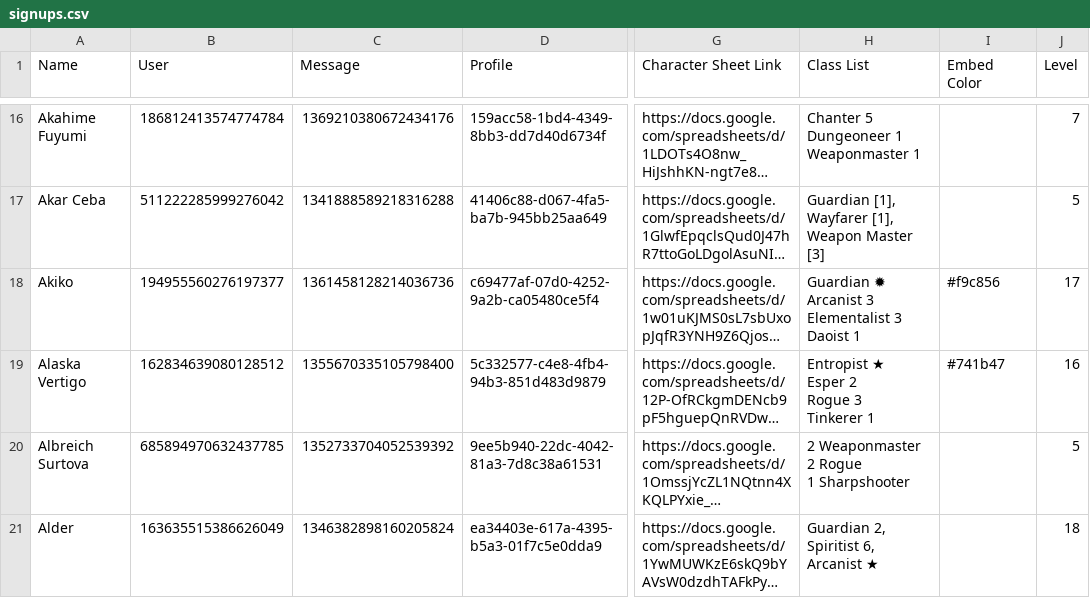
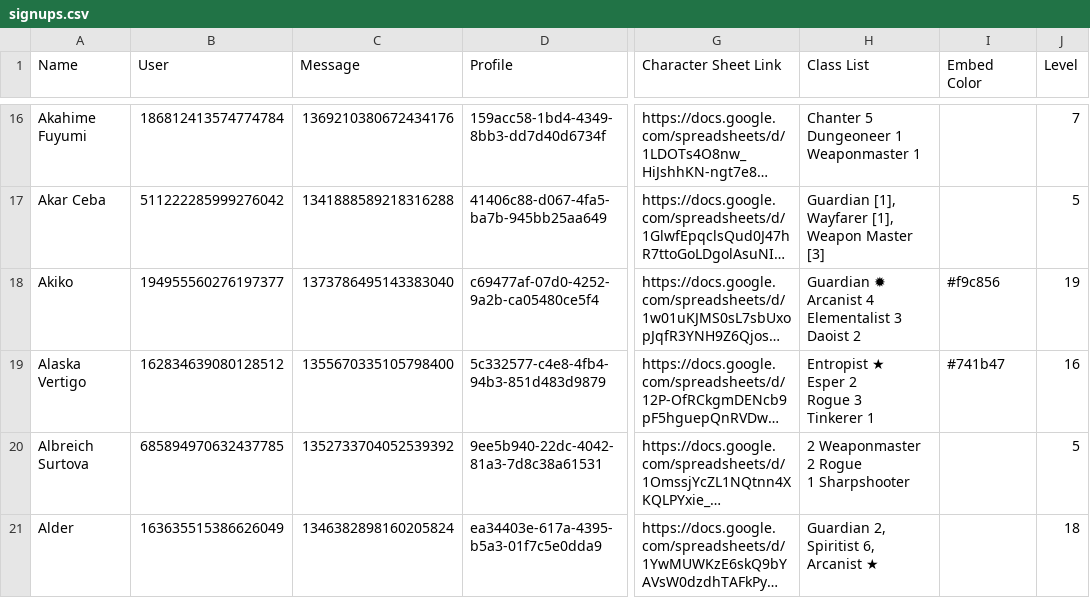
Before and after one commit to jrlol3/Megu-CSV-JSON-Storage, a CSV file: profile/signups.csv, drawn as a sheet; only a part is shown, gaps mark what is left out; long unchanged cells end in …; ↵ is a line break in a cell; the diff covers the shown part only; the diff names each change by its address in the sheet, - before the commit and + after, or states it on an @@ line.

Commit message:
Update profile/signups.csv

```diff
--- a/profile/signups.csv
+++ b/profile/signups.csv
-C18 (Message): 1361458128214036736
+C18 (Message): 1373786495143383040
-H18 (Class List): Guardian ✹ ↵ Arcanist 3 ↵ Elementalist 3 ↵ Daoist 1
+H18 (Class List): Guardian ✹ ↵ Arcanist 4 ↵ Elementalist 3 ↵ Daoist 2
-J18 (Level): 17
+J18 (Level): 19
```
Also changed, not shown: 31 edited cells elsewhere in this file.
